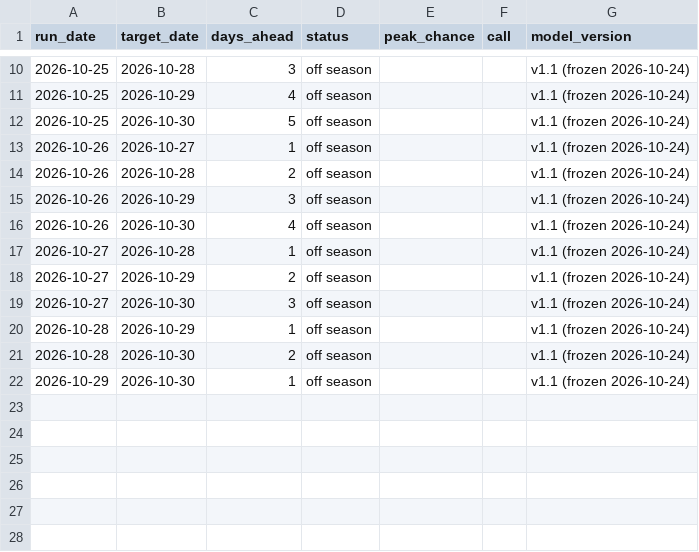
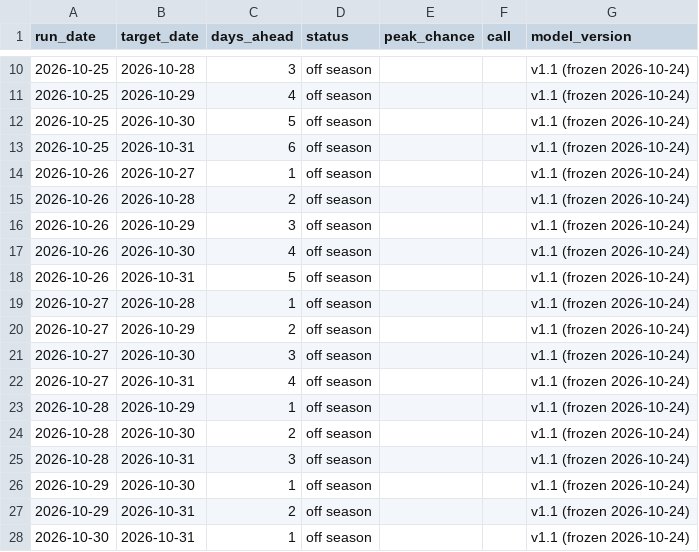
Before and after one commit to S1attaro/pjm-peak-alerts-record, a CSV file: track_record.csv, drawn as a sheet; only a part is shown, gaps mark what is left out.

Commit message:
Record 2026-11-01

```diff
--- a/track_record.csv
+++ b/track_record.csv
@@ -12,2 +12,3 @@ run_date,target_date,days_ahead,status,peak_chance,call,model_version
 2026-10-25,2026-10-30,5,off season,,,v1.1 (frozen 2026-10-24)
+2026-10-25,2026-10-31,6,off season,,,v1.1 (frozen 2026-10-24)
 2026-10-26,2026-10-27,1,off season,,,v1.1 (frozen 2026-10-24)
@@ -16,2 +17,3 @@ run_date,target_date,days_ahead,status,peak_chance,call,model_version
 2026-10-26,2026-10-30,4,off season,,,v1.1 (frozen 2026-10-24)
+2026-10-26,2026-10-31,5,off season,,,v1.1 (frozen 2026-10-24)
 2026-10-27,2026-10-28,1,off season,,,v1.1 (frozen 2026-10-24)
@@ -19,4 +21,8 @@ run_date,target_date,days_ahead,status,peak_chance,call,model_version
 2026-10-27,2026-10-30,3,off season,,,v1.1 (frozen 2026-10-24)
+2026-10-27,2026-10-31,4,off season,,,v1.1 (frozen 2026-10-24)
 2026-10-28,2026-10-29,1,off season,,,v1.1 (frozen 2026-10-24)
 2026-10-28,2026-10-30,2,off season,,,v1.1 (frozen 2026-10-24)
+2026-10-28,2026-10-31,3,off season,,,v1.1 (frozen 2026-10-24)
 2026-10-29,2026-10-30,1,off season,,,v1.1 (frozen 2026-10-24)
+2026-10-29,2026-10-31,2,off season,,,v1.1 (frozen 2026-10-24)
+2026-10-30,2026-10-31,1,off season,,,v1.1 (frozen 2026-10-24)
```
Also changed, not shown: commitments.csv, 3 other files.
